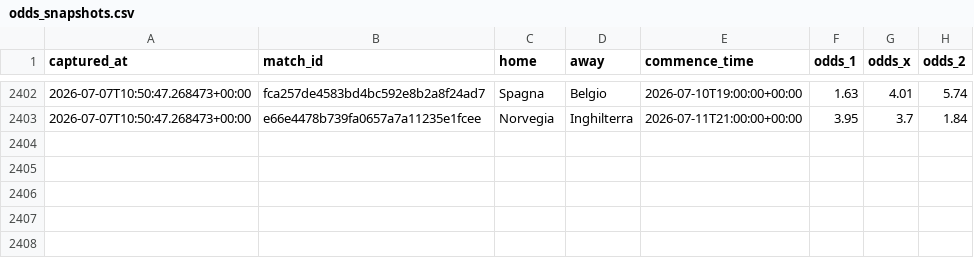
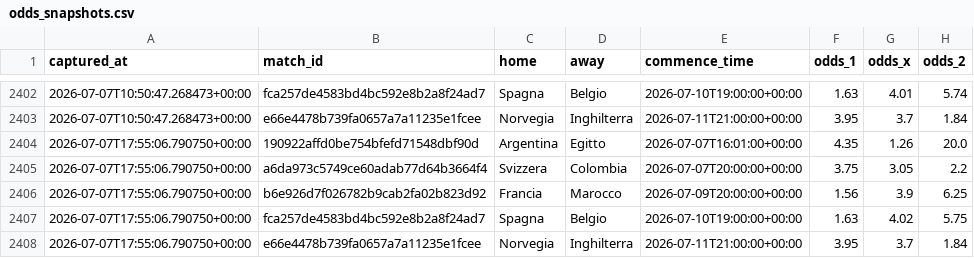
Before and after one commit to agapasqualino07-eng/Progetto-Word-Cup, a CSV file: data/odds_snapshots.csv, drawn as a sheet; only a part is shown, gaps mark what is left out; the diff names each change by its address in the sheet, - before the commit and + after, or states it on an @@ line.

```diff
--- a/data/odds_snapshots.csv
+++ b/data/odds_snapshots.csv
+row 2404: 2026-07-07T17:55:06.790750+00:00 | 190922affd0be754bfefd71548dbf90d | Argentina | Egitto | 2026-07-07T16:01:00+00:00 | 4.35 | 1.26 | 20.0
+row 2405: 2026-07-07T17:55:06.790750+00:00 | a6da973c5749ce60adab77d64b3664f4 | Svizzera | Colombia | 2026-07-07T20:00:00+00:00 | 3.75 | 3.05 | 2.2
+row 2406: 2026-07-07T17:55:06.790750+00:00 | b6e926d7f026782b9cab2fa02b823d92 | Francia | Marocco | 2026-07-09T20:00:00+00:00 | 1.56 | 3.9 | 6.25
+row 2407: 2026-07-07T17:55:06.790750+00:00 | fca257de4583bd4bc592e8b2a8f24ad7 | Spagna | Belgio | 2026-07-10T19:00:00+00:00 | 1.63 | 4.02 | 5.75
+row 2408: 2026-07-07T17:55:06.790750+00:00 | e66e4478b739fa0657a7a11235e1fcee | Norvegia | Inghilterra | 2026-07-11T21:00:00+00:00 | 3.95 | 3.7 | 1.84
```
Also changed, not shown: data/history.csv.
